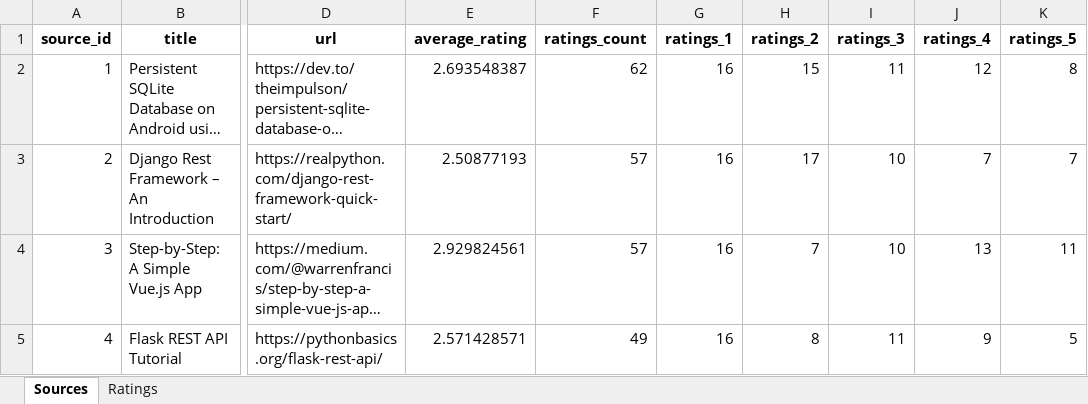
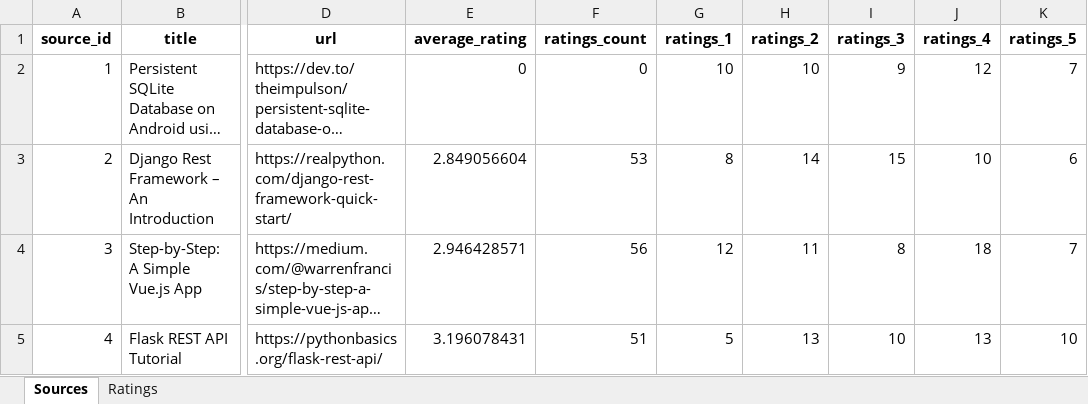
Before and after one commit to me-kry-student-task-checker/stc-knowledge-propose-system, an Excel workbook: calculator_app/res/sources.xlsx, sheet Sources, drawn as a sheet; only a part is shown, gaps mark what is left out; long unchanged cells end in …; values as stored, in another font and other column widths than the file's, no borders; the diff covers the shown part only; the diff names each change by its address in the sheet, - before the commit and + after, or states it on an @@ line.

```diff
--- a/calculator_app/res/sources.xlsx (sheet Sources)
+++ b/calculator_app/res/sources.xlsx (sheet Sources)
-E2 (average_rating): 2.693548387
+E2 (average_rating): 0
-F2 (ratings_count): 62
+F2 (ratings_count): 0
-G2 (ratings_1): 16
+G2 (ratings_1): 10
-H2 (ratings_2): 15
+H2 (ratings_2): 10
-I2 (ratings_3): 11
+I2 (ratings_3): 9
-K2 (ratings_5): 8
+K2 (ratings_5): 7
-E3 (average_rating): 2.50877193
+E3 (average_rating): 2.849056604
-F3 (ratings_count): 57
+F3 (ratings_count): 53
-G3 (ratings_1): 16
+G3 (ratings_1): 8
-H3 (ratings_2): 17
+H3 (ratings_2): 14
-I3 (ratings_3): 10
+I3 (ratings_3): 15
-J3 (ratings_4): 7
+J3 (ratings_4): 10
-K3 (ratings_5): 7
+K3 (ratings_5): 6
-E4 (average_rating): 2.929824561
+E4 (average_rating): 2.946428571
-F4 (ratings_count): 57
+F4 (ratings_count): 56
-G4 (ratings_1): 16
+G4 (ratings_1): 12
-H4 (ratings_2): 7
+H4 (ratings_2): 11
-I4 (ratings_3): 10
+I4 (ratings_3): 8
-J4 (ratings_4): 13
+J4 (ratings_4): 18
-K4 (ratings_5): 11
+K4 (ratings_5): 7
-E5 (average_rating): 2.571428571
+E5 (average_rating): 3.196078431
-F5 (ratings_count): 49
+F5 (ratings_count): 51
-G5 (ratings_1): 16
+G5 (ratings_1): 5
-H5 (ratings_2): 8
+H5 (ratings_2): 13
-I5 (ratings_3): 11
+I5 (ratings_3): 10
-J5 (ratings_4): 9
+J5 (ratings_4): 13
-K5 (ratings_5): 5
+K5 (ratings_5): 10
```
Also changed, not shown: 303 edited cells elsewhere in this sheet, sheet Ratings, 9 other files.
